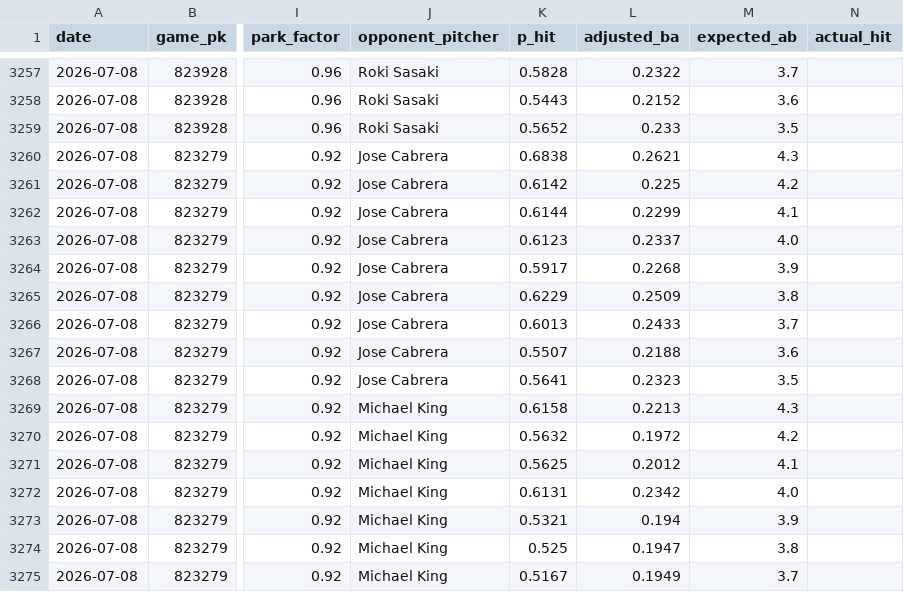
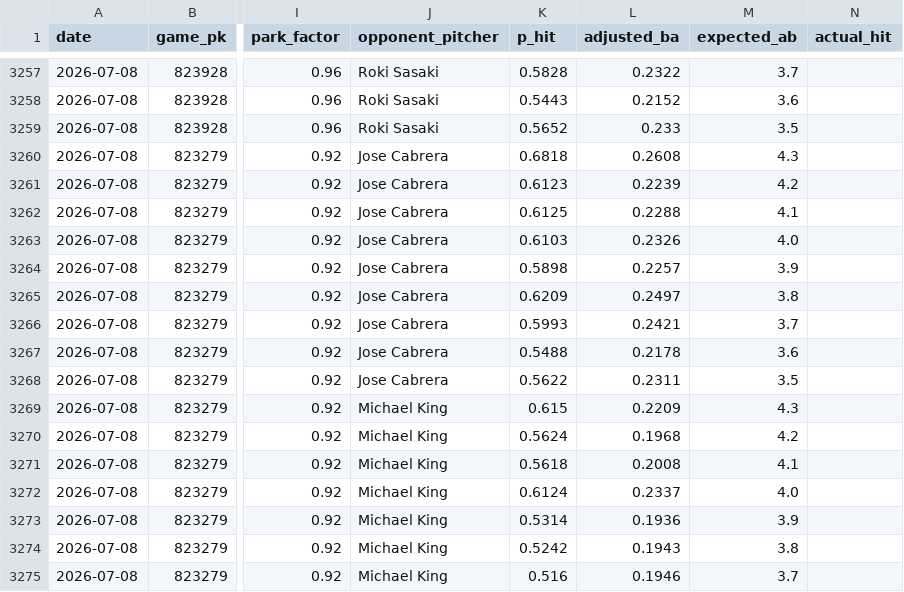
Before and after one commit to yuschajp/mlb_hits_model, a CSV file: data/ledger/predictions_log.csv, drawn as a sheet; only a part is shown, gaps mark what is left out; the diff covers the shown part only; the diff names each change by its address in the sheet, - before the commit and + after, or states it on an @@ line.

```diff
--- a/data/ledger/predictions_log.csv
+++ b/data/ledger/predictions_log.csv
-K3260 (p_hit): 0.6838
+K3260 (p_hit): 0.6818
-L3260 (adjusted_ba): 0.2621
+L3260 (adjusted_ba): 0.2608
-K3261 (p_hit): 0.6142
+K3261 (p_hit): 0.6123
-L3261 (adjusted_ba): 0.225
+L3261 (adjusted_ba): 0.2239
-K3262 (p_hit): 0.6144
+K3262 (p_hit): 0.6125
-L3262 (adjusted_ba): 0.2299
+L3262 (adjusted_ba): 0.2288
-K3263 (p_hit): 0.6123
+K3263 (p_hit): 0.6103
-L3263 (adjusted_ba): 0.2337
+L3263 (adjusted_ba): 0.2326
-K3264 (p_hit): 0.5917
+K3264 (p_hit): 0.5898
-L3264 (adjusted_ba): 0.2268
+L3264 (adjusted_ba): 0.2257
-K3265 (p_hit): 0.6229
+K3265 (p_hit): 0.6209
-L3265 (adjusted_ba): 0.2509
+L3265 (adjusted_ba): 0.2497
-K3266 (p_hit): 0.6013
+K3266 (p_hit): 0.5993
-L3266 (adjusted_ba): 0.2433
+L3266 (adjusted_ba): 0.2421
-K3267 (p_hit): 0.5507
+K3267 (p_hit): 0.5488
-L3267 (adjusted_ba): 0.2188
+L3267 (adjusted_ba): 0.2178
-K3268 (p_hit): 0.5641
+K3268 (p_hit): 0.5622
-L3268 (adjusted_ba): 0.2323
+L3268 (adjusted_ba): 0.2311
-K3269 (p_hit): 0.6158
+K3269 (p_hit): 0.615
-L3269 (adjusted_ba): 0.2213
+L3269 (adjusted_ba): 0.2209
-K3270 (p_hit): 0.5632
+K3270 (p_hit): 0.5624
-L3270 (adjusted_ba): 0.1972
+L3270 (adjusted_ba): 0.1968
-K3271 (p_hit): 0.5625
+K3271 (p_hit): 0.5618
-L3271 (adjusted_ba): 0.2012
+L3271 (adjusted_ba): 0.2008
-K3272 (p_hit): 0.6131
+K3272 (p_hit): 0.6124
-L3272 (adjusted_ba): 0.2342
+L3272 (adjusted_ba): 0.2337
-K3273 (p_hit): 0.5321
+K3273 (p_hit): 0.5314
-L3273 (adjusted_ba): 0.194
+L3273 (adjusted_ba): 0.1936
-K3274 (p_hit): 0.525
+K3274 (p_hit): 0.5242
-L3274 (adjusted_ba): 0.1947
+L3274 (adjusted_ba): 0.1943
-K3275 (p_hit): 0.5167
+K3275 (p_hit): 0.516
-L3275 (adjusted_ba): 0.1949
+L3275 (adjusted_ba): 0.1946
```
Also changed, not shown: 18 moved rows and 10 edited cells elsewhere in this file, data/ledger/hr_predictions_log.csv, data/ledger/k_predictions_log.csv.
